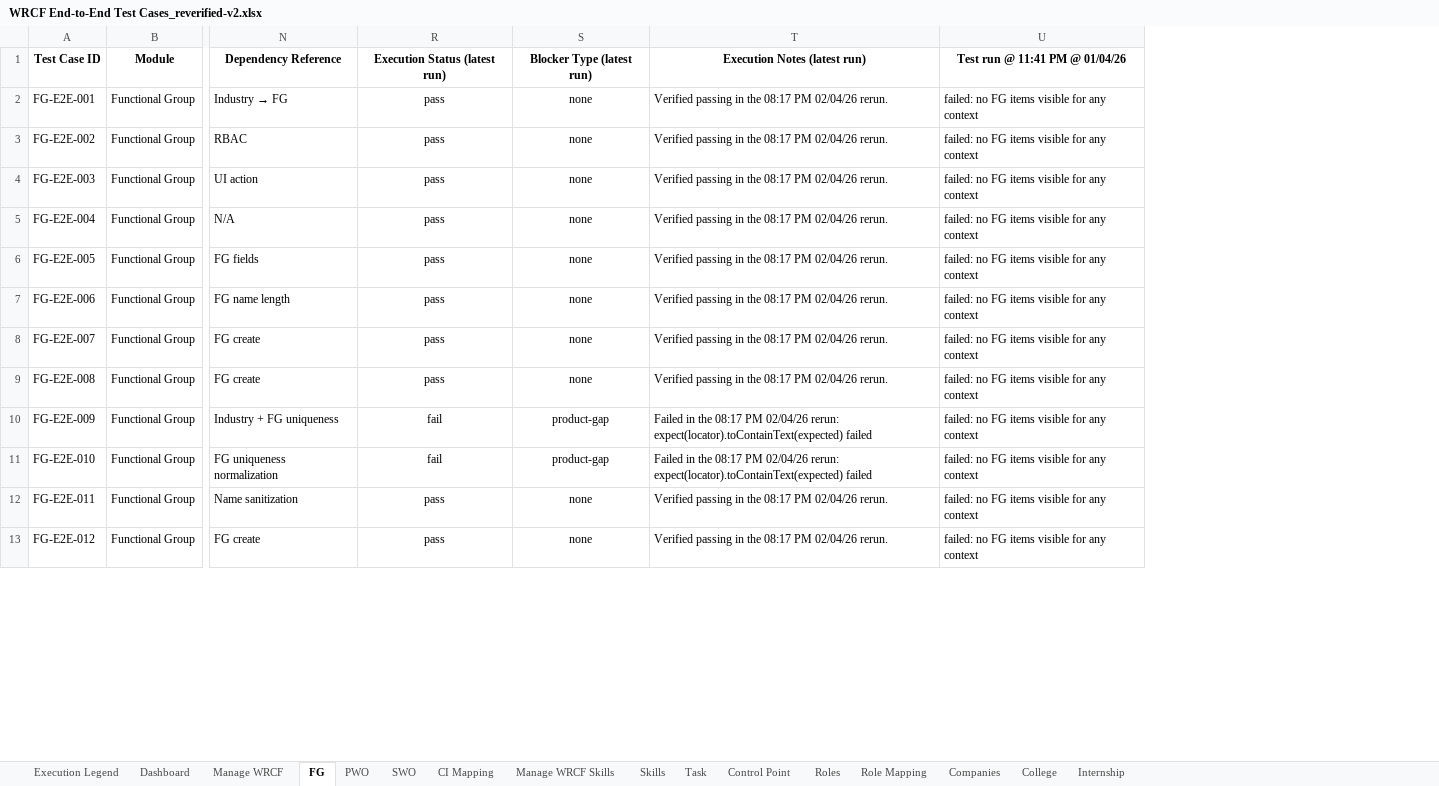
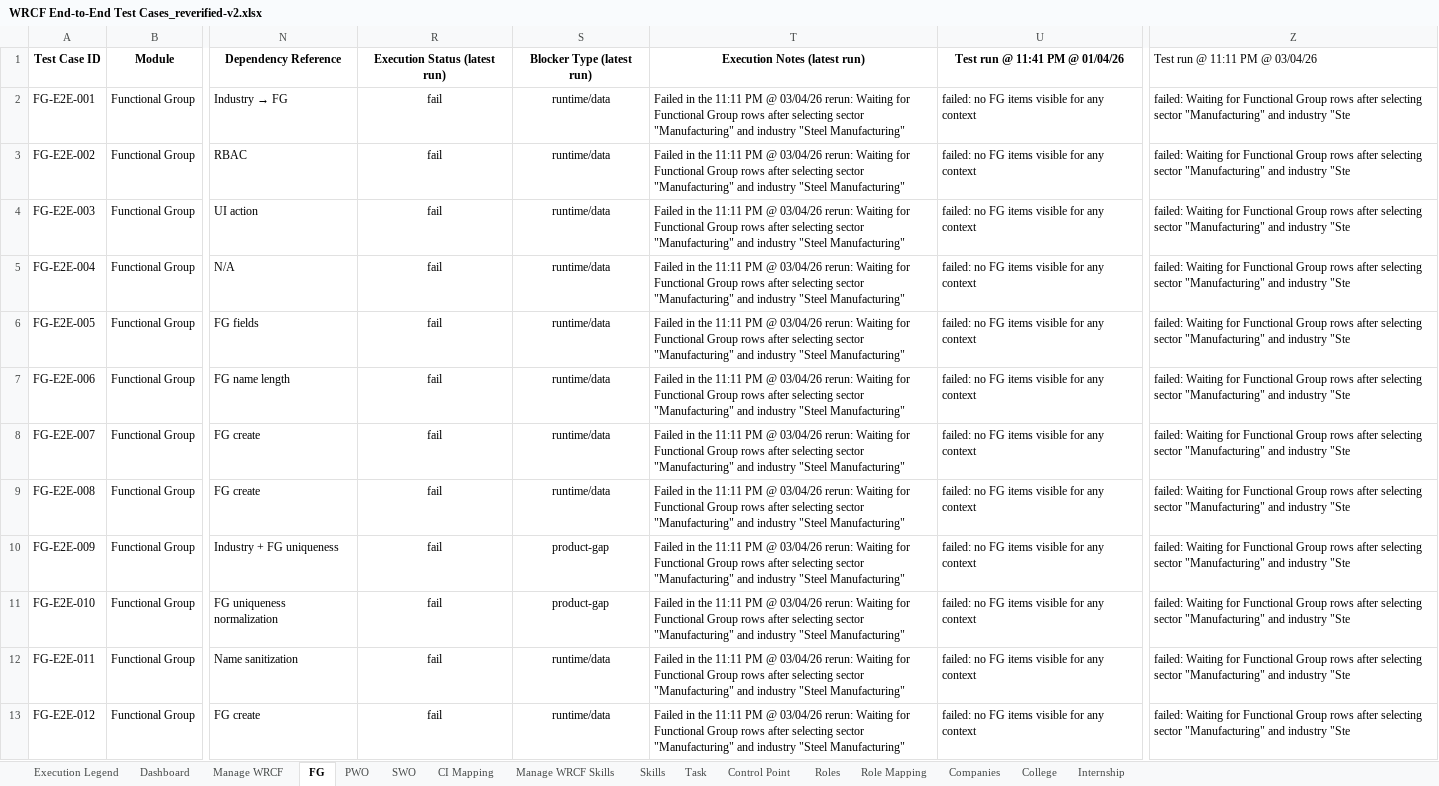
Before and after one commit to Whizard-Pvt-Ltd/whizard-platform, an Excel workbook: temp/WRCF End-to-End Test Cases_reverified-v2.xlsx, sheet FG, drawn as a sheet; only a part is shown, gaps mark what is left out; values as stored, in another font and other column widths than the file's, no borders; removed rows and columns are numbered as before the commit, all else as after; the diff covers the shown part only; the diff names each change by its address in the sheet, - before the commit and + after, or states it on an @@ line.

Commit message:
Update WRCF docs structure and rerun workbook v2

```diff
--- a/temp/WRCF End-to-End Test Cases_reverified-v2.xlsx (sheet FG)
+++ b/temp/WRCF End-to-End Test Cases_reverified-v2.xlsx (sheet FG)
-column T, rows 1-13: Execution Notes (latest run) | Verified passing in the 08:17 PM 02/04/26 rerun. | Verified passing in the 08:17 PM 02/04/26 rerun. | Verified passing in the 08:17 PM 02/04/26 rerun. | Verified passing in the 08:17 PM 02/04/26 rerun. | Verified passing in the 08:17 PM 02/04/26 rerun. | Verified passing in the 08:17 PM 02/04/26 rerun. | Verified passing in the 08:17 PM 02/04/26 rerun. | Verified passing in the 08:17 PM 02/04/26 rerun. | Failed in the 08:17 PM 02/04/26 rerun: expect(locator).toContainText(expected) failed | Failed in the 08:17 PM 02/04/26 rerun: expect(locator).toContainText(expected) failed | Verified passing in the 08:17 PM 02/04/26 rerun. | Verified passing in the 08:17 PM 02/04/26 rerun.
+column T, rows 1-13: Execution Notes (latest run) | Failed in the 11:11 PM @ 03/04/26 rerun: Waiting for Functional Group rows after selecting sector "Manufacturing" and industry "Steel Manufacturing" | Failed in the 11:11 PM @ 03/04/26 rerun: Waiting for Functional Group rows after selecting sector "Manufacturing" and industry "Steel Manufacturing" | Failed in the 11:11 PM @ 03/04/26 rerun: Waiting for Functional Group rows after selecting sector "Manufacturing" and industry "Steel Manufacturing" | Failed in the 11:11 PM @ 03/04/26 rerun: Waiting for Functional Group rows after selecting sector "Manufacturing" and industry "Steel Manufacturing" | Failed in the 11:11 PM @ 03/04/26 rerun: Waiting for Functional Group rows after selecting sector "Manufacturing" and industry "Steel Manufacturing" | Failed in the 11:11 PM @ 03/04/26 rerun: Waiting for Functional Group rows after selecting sector "Manufacturing" and industry "Steel Manufacturing" | Failed in the 11:11 PM @ 03/04/26 rerun: Waiting for Functional Group rows after selecting sector "Manufacturing" and industry "Steel Manufacturing" | Failed in the 11:11 PM @ 03/04/26 rerun: Waiting for Functional Group rows after selecting sector "Manufacturing" and industry "Steel Manufacturing" | Failed in the 11:11 PM @ 03/04/26 rerun: Waiting for Functional Group rows after selecting sector "Manufacturing" and industry "Steel Manufacturing" | Failed in the 11:11 PM @ 03/04/26 rerun: Waiting for Functional Group rows after selecting sector "Manufacturing" and industry "Steel Manufacturing" | Failed in the 11:11 PM @ 03/04/26 rerun: Waiting for Functional Group rows after selecting sector "Manufacturing" and industry "Steel Manufacturing" | Failed in the 11:11 PM @ 03/04/26 rerun: Waiting for Functional Group rows after selecting sector "Manufacturing" and industry "Steel Manufacturing"
+column Z, rows 1-13: Test run @ 11:11 PM @ 03/04/26 | failed: Waiting for Functional Group rows after selecting sector "Manufacturing" and industry "Ste | failed: Waiting for Functional Group rows after selecting sector "Manufacturing" and industry "Ste | failed: Waiting for Functional Group rows after selecting sector "Manufacturing" and industry "Ste | failed: Waiting for Functional Group rows after selecting sector "Manufacturing" and industry "Ste | failed: Waiting for Functional Group rows after selecting sector "Manufacturing" and industry "Ste | failed: Waiting for Functional Group rows after selecting sector "Manufacturing" and industry "Ste | failed: Waiting for Functional Group rows after selecting sector "Manufacturing" and industry "Ste | failed: Waiting for Functional Group rows after selecting sector "Manufacturing" and industry "Ste | failed: Waiting for Functional Group rows after selecting sector "Manufacturing" and industry "Ste | failed: Waiting for Functional Group rows after selecting sector "Manufacturing" and industry "Ste | failed: Waiting for Functional Group rows after selecting sector "Manufacturing" and industry "Ste | failed: Waiting for Functional Group rows after selecting sector "Manufacturing" and industry "Ste
-R2:R9: pass
+R2:R9: fail
-S2:S9: none
+S2:S9: runtime/data
-R12:R13: pass
+R12:R13: fail
-S12:S13: none
+S12:S13: runtime/data
```
Also changed, not shown: 20 edited cells elsewhere in this sheet, sheet Manage WRCF, sheet Companies, sheet College, sheet Dashboard, sheet SWO, sheet PWO, 7 more sheets, 25 other files.
